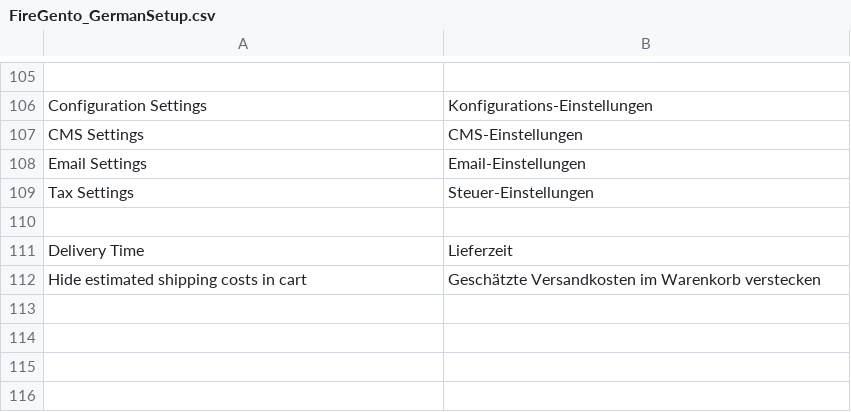
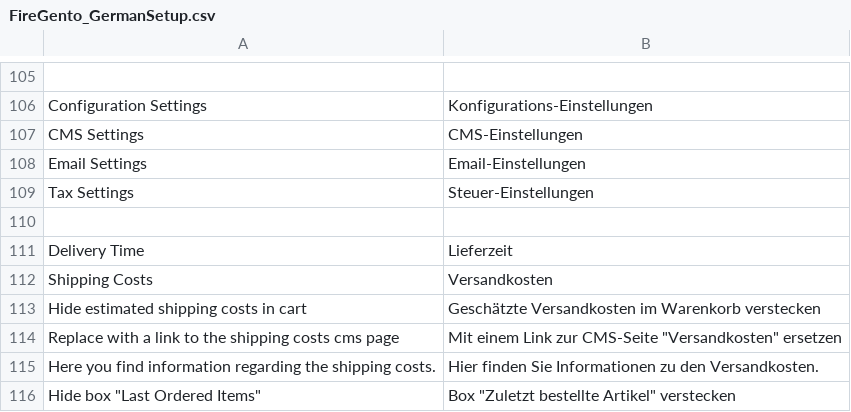
Before and after one commit to firegento/firegento-magesetup, a CSV file: src/app/locale/de_DE/FireGento_GermanSetup.csv, drawn as a sheet; only a part is shown, gaps mark what is left out.

Commit message:
[+TASK] Replace shipping cost block in cart with a link to the shipping costs cms page (configurable) (#132)

```diff
--- a/src/app/locale/de_DE/FireGento_GermanSetup.csv
+++ b/src/app/locale/de_DE/FireGento_GermanSetup.csv
@@ -111,2 +111,6 @@
 "Delivery Time","Lieferzeit"
+"Shipping Costs","Versandkosten"
 "Hide estimated shipping costs in cart","Geschätzte Versandkosten im Warenkorb verstecken"
+"Replace with a link to the shipping costs cms page","Mit einem Link zur CMS-Seite ""Versandkosten"" ersetzen"
+"Here you find information regarding the shipping costs.","Hier finden Sie Informationen zu den Versandkosten."
+"Hide box ""Last Ordered Items""","Box ""Zuletzt bestellte Artikel"" verstecken"
```
Also changed, not shown: 4 other files.
